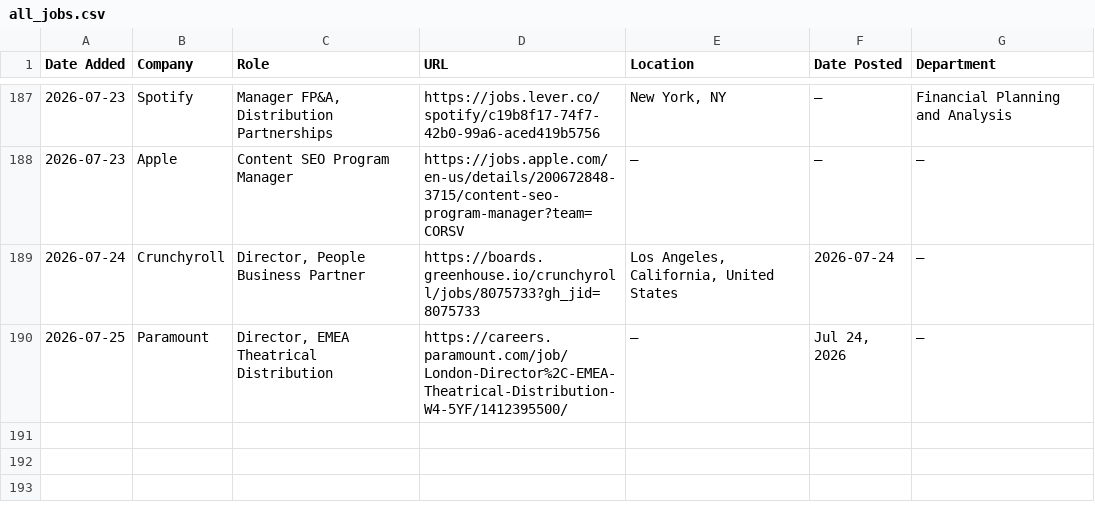
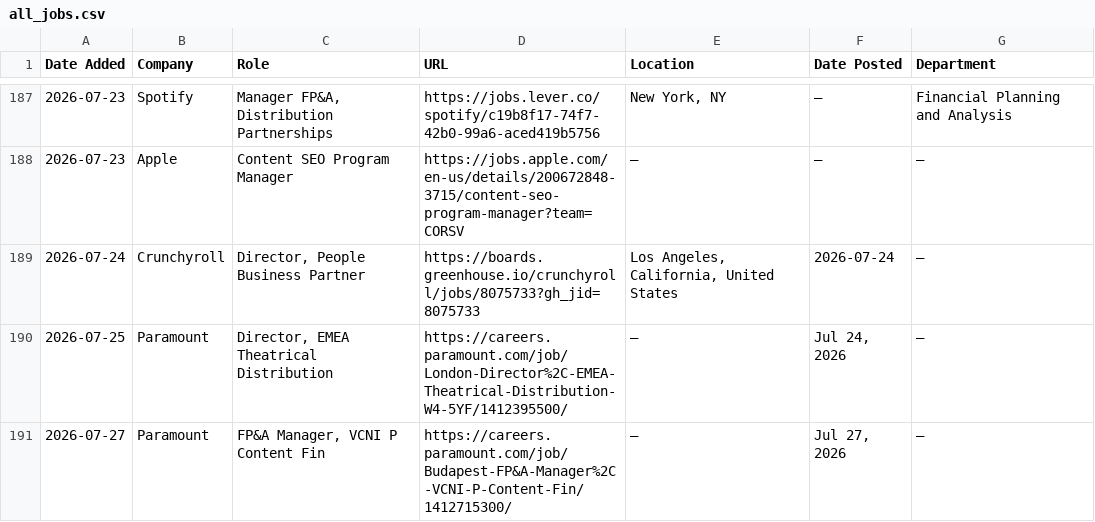
Before and after one commit to AdamanskyJunior/JScraper, a CSV file: all_jobs.csv, drawn as a sheet; only a part is shown, gaps mark what is left out.

```diff
--- a/all_jobs.csv
+++ b/all_jobs.csv
@@ -190 +190,2 @@ Date Added,Company,Role,URL,Location,Date Posted,Department
 2026-07-25,Paramount,"Director, EMEA Theatrical Distribution",https://careers.paramount.com/job/London-Director%2C-EMEA-Theatrical-Distribution-W4-5YF/1412395500/,—,"Jul 24, 2026",—
+2026-07-27,Paramount,"FP&A Manager, VCNI P Content Fin",https://careers.paramount.com/job/Budapest-FP&A-Manager%2C-VCNI-P-Content-Fin/1412715300/,—,"Jul 27, 2026",—
```
Also changed, not shown: 1 other file.
